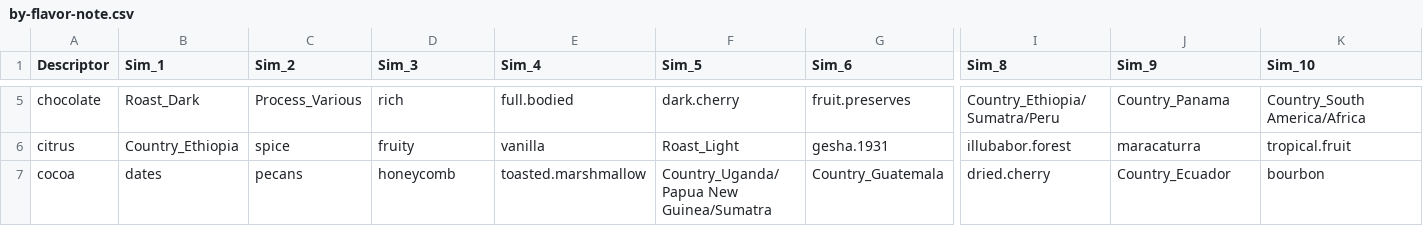
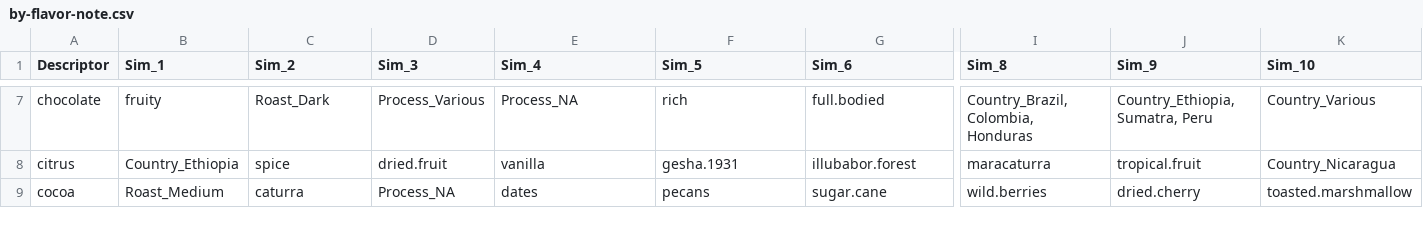
Before and after one commit to joshorenstein/coffee-similiarity, a CSV file: by-flavor-note.csv, drawn as a sheet; only a part is shown, gaps mark what is left out; addresses are those after the commit; the diff covers the shown part only; the diff names each change by its address in the sheet, - before the commit and + after, or states it on an @@ line.

```diff
--- a/by-flavor-note.csv
+++ b/by-flavor-note.csv
-B7 (Sim_1): Roast_Dark
+B7 (Sim_1): fruity
-C7 (Sim_2): Process_Various
+C7 (Sim_2): Roast_Dark
-D7 (Sim_3): rich
+D7 (Sim_3): Process_Various
-E7 (Sim_4): full.bodied
+E7 (Sim_4): Process_NA
-F7 (Sim_5): dark.cherry
+F7 (Sim_5): rich
-G7 (Sim_6): fruit.preserves
+G7 (Sim_6): full.bodied
-I7 (Sim_8): Country_Ethiopia/Sumatra/Peru
+I7 (Sim_8): Country_Brazil, Colombia, Honduras
-J7 (Sim_9): Country_Panama
+J7 (Sim_9): Country_Ethiopia,Sumatra, Peru
-K7 (Sim_10): Country_South America/Africa
+K7 (Sim_10): Country_Various
-D8 (Sim_3): fruity
+D8 (Sim_3): dried.fruit
-F8 (Sim_5): Roast_Light
+F8 (Sim_5): gesha.1931
-G8 (Sim_6): gesha.1931
+G8 (Sim_6): illubabor.forest
-I8 (Sim_8): illubabor.forest
+I8 (Sim_8): maracaturra
-J8 (Sim_9): maracaturra
+J8 (Sim_9): tropical.fruit
-K8 (Sim_10): tropical.fruit
+K8 (Sim_10): Country_Nicaragua
-B9 (Sim_1): dates
+B9 (Sim_1): Roast_Medium
-C9 (Sim_2): pecans
+C9 (Sim_2): caturra
-D9 (Sim_3): honeycomb
+D9 (Sim_3): Process_NA
-E9 (Sim_4): toasted.marshmallow
+E9 (Sim_4): dates
-F9 (Sim_5): Country_Uganda/Papua New Guinea/Sumatra
+F9 (Sim_5): pecans
-G9 (Sim_6): Country_Guatemala
+G9 (Sim_6): sugar.cane
-I9 (Sim_8): dried.cherry
+I9 (Sim_8): wild.berries
-J9 (Sim_9): Country_Ecuador
+J9 (Sim_9): dried.cherry
-K9 (Sim_10): bourbon
+K9 (Sim_10): toasted.marshmallow
```
Also changed, not shown: 4 added rows and 95 edited cells elsewhere in this file, by-country.csv, by-process.csv, 4 other files.
